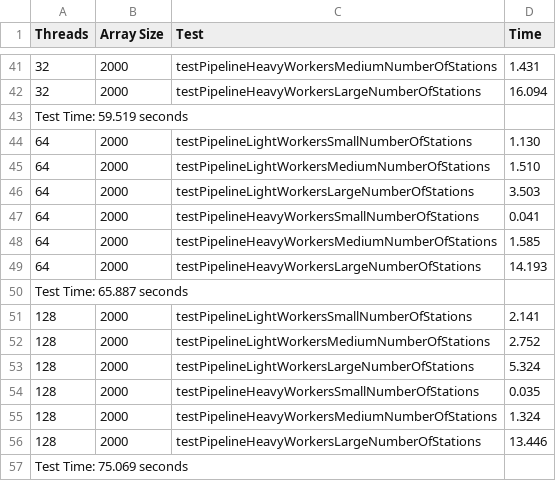
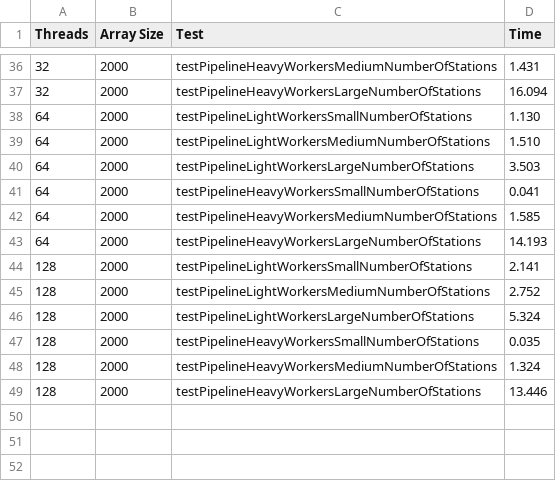
Before and after one commit to Sunnout/ParallelPatternsC, a CSV file: code/output_t2_par.csv, drawn as a sheet; only a part is shown, gaps mark what is left out; the diff covers the shown part only; the diff names each change by its address in the sheet, - before the commit and + after, or states it on an @@ line.

```diff
--- a/code/output_t2_par.csv
+++ b/code/output_t2_par.csv
-row 43: Test Time: 59.519 seconds
-row 50: Test Time: 65.887 seconds
-row 57: Test Time: 75.069 seconds
```
Also changed, not shown: 5 removed rows elsewhere in this file, 1 other file.
